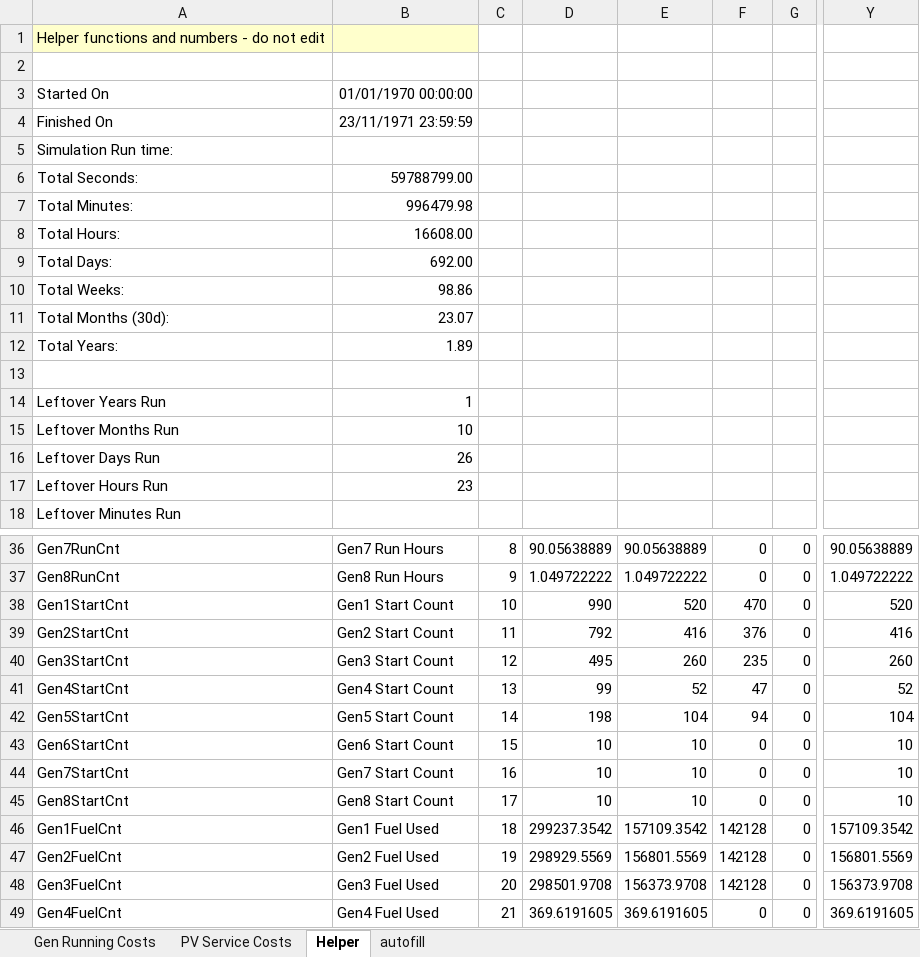
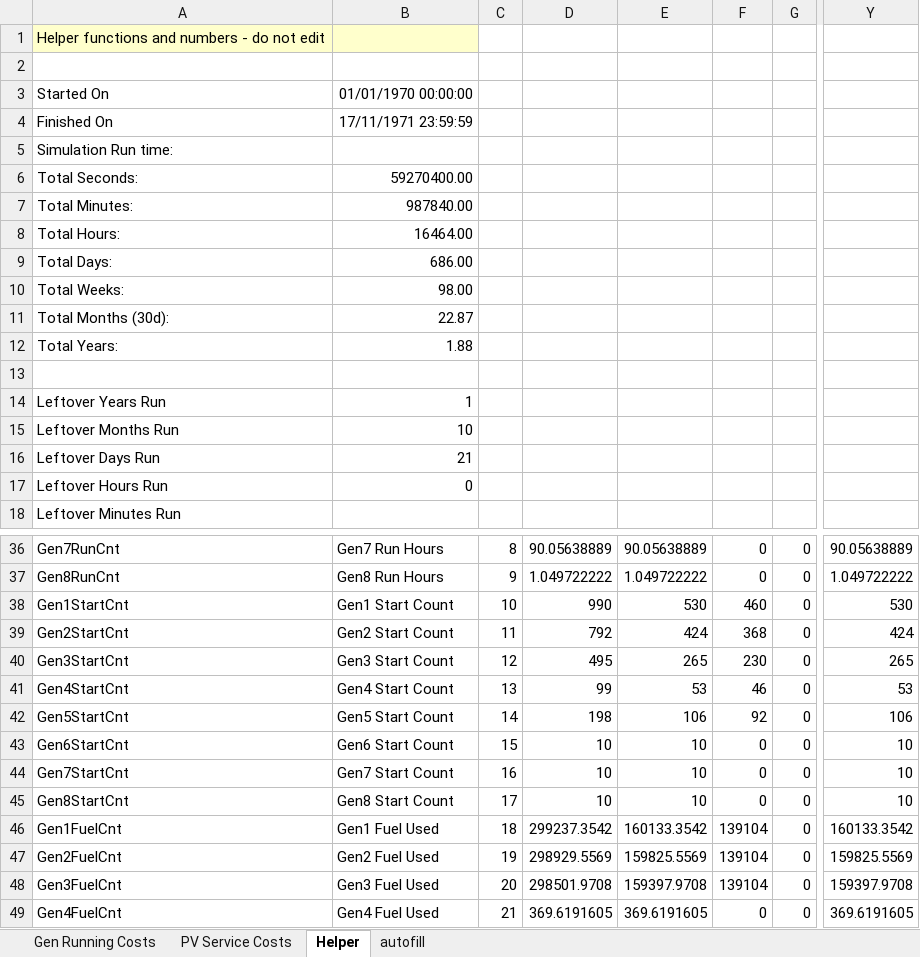
Before and after one commit to thinkOfaNumber/Asim, an Excel workbook: SolarLoadModel/Data/Analyser.xlsx, sheet Helper, drawn as a sheet; only a part is shown, gaps mark what is left out; values as stored, in another font and other column widths than the file's, no borders; the diff covers the shown part only; the diff names each change by its address in the sheet, - before the commit and + after, or states it on an @@ line.

```diff
--- a/SolarLoadModel/Data/Analyser.xlsx (sheet Helper)
+++ b/SolarLoadModel/Data/Analyser.xlsx (sheet Helper)
-B4: 23/11/1971 23:59:59
+B4: 17/11/1971 23:59:59
-B6: 59788799.00
+B6: 59270400.00
-B7: 996479.98
+B7: 987840.00
-B8: 16608.00
+B8: 16464.00
-B9: 692.00
+B9: 686.00
-B10: 98.86
+B10: 98.00
-B11: 23.07
+B11: 22.87
-B12: 1.89
+B12: 1.88
-B16: 26
+B16: 21
-B17: 23
+B17: 0
-E38: 520
+E38: 530
-F38: 470
+F38: 460
-Y38: 520
+Y38: 530
-E39: 416
+E39: 424
-F39: 376
+F39: 368
-Y39: 416
+Y39: 424
-E40: 260
+E40: 265
-F40: 235
+F40: 230
-Y40: 260
+Y40: 265
-E41: 52
+E41: 53
-F41: 47
+F41: 46
-Y41: 52
+Y41: 53
-E42: 104
+E42: 106
-F42: 94
+F42: 92
-Y42: 104
+Y42: 106
-E46: 157109.3542
+E46: 160133.3542
-F46:F48: 142128
+F46:F48: 139104
-Y46: 157109.3542
+Y46: 160133.3542
-E47: 156801.5569
+E47: 159825.5569
-Y47: 156801.5569
+Y47: 159825.5569
-E48: 156373.9708
+E48: 159397.9708
-Y48: 156373.9708
+Y48: 159397.9708
```
Also changed, not shown: 9 edited cells elsewhere in this sheet, sheet autofill, sheet Gen Running Costs, 29 other files.
